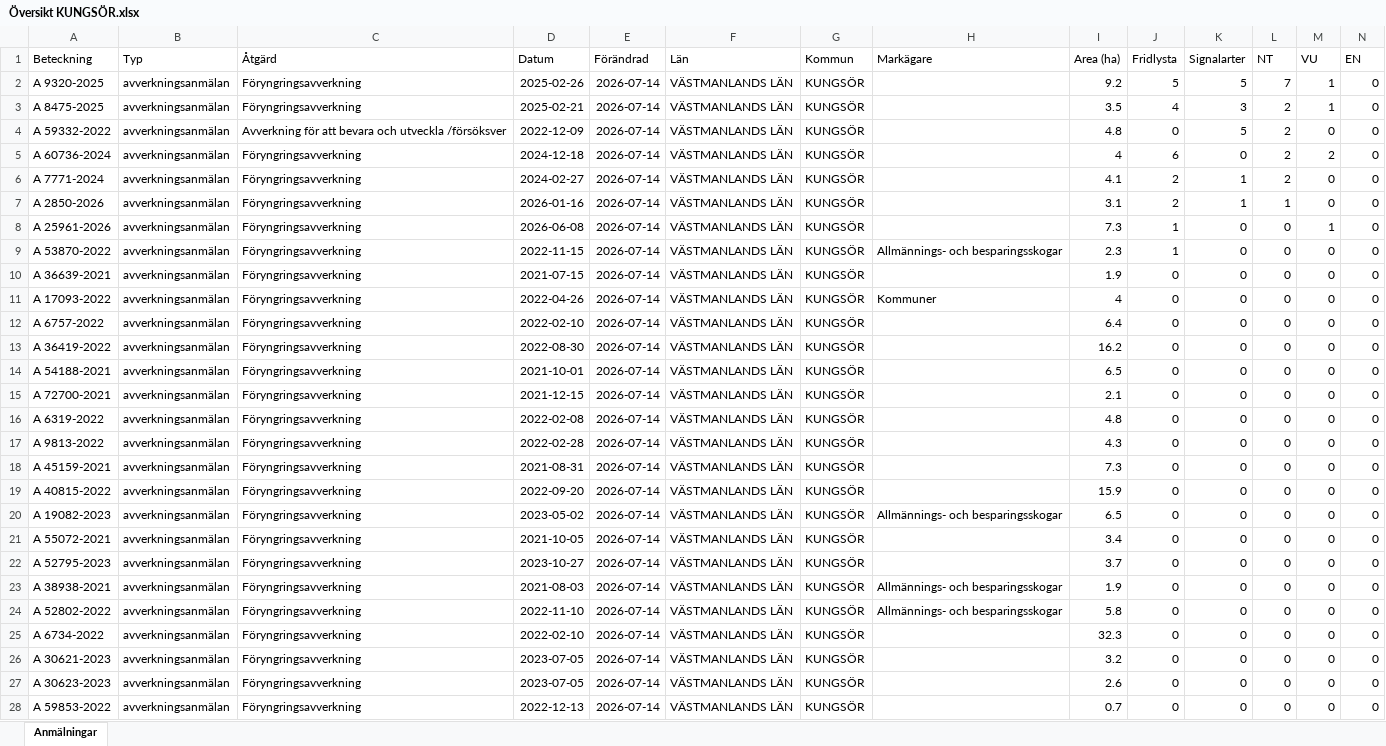
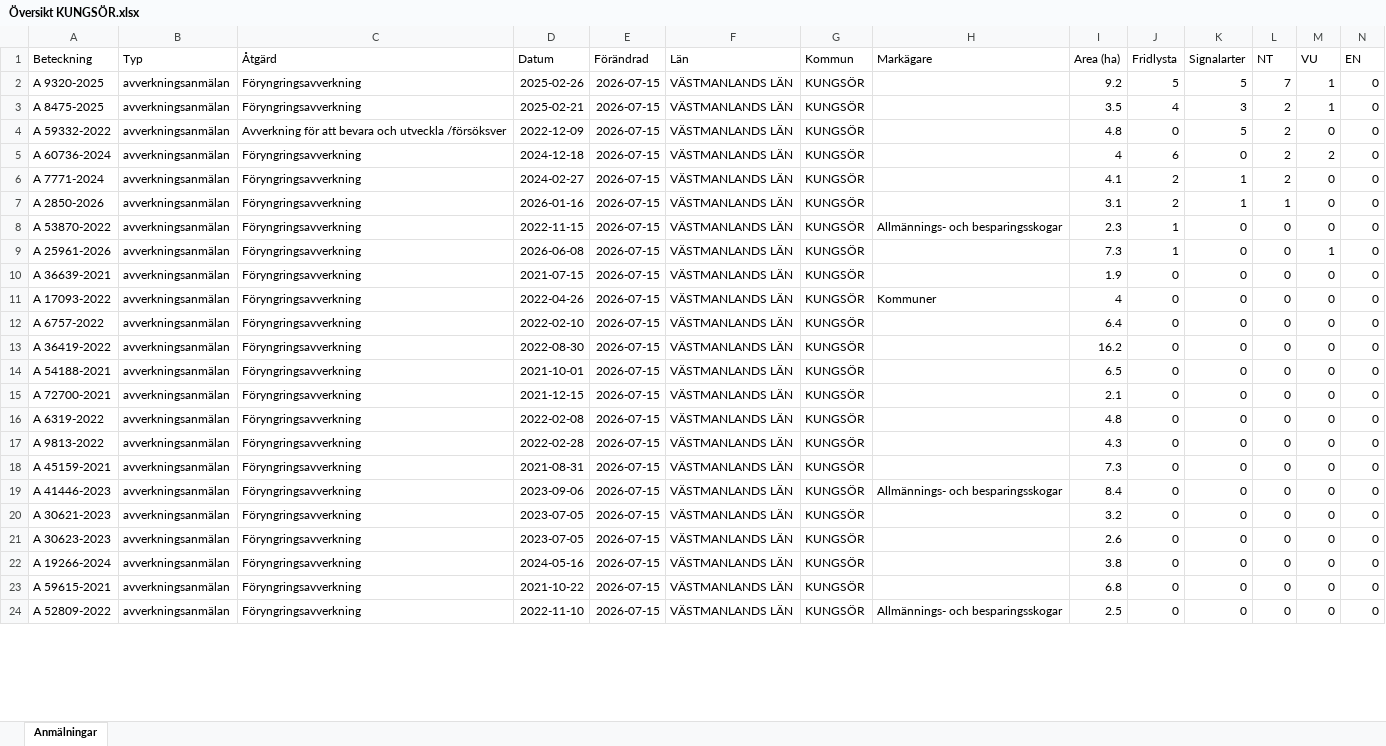
Before and after one commit to klasma/Logging_1960, an Excel workbook: Översikt KUNGSÖR.xlsx, sheet Anmälningar, drawn as a sheet; only a part is shown; values as stored, in another font and other column widths than the file's, no borders; removed rows and columns are numbered as before the commit, all else as after; rows hold the shown columns only; the diff covers the shown part only; the diff names each change by its address in the sheet, - before the commit and + after, or states it on an @@ line.

```diff
--- a/Översikt KUNGSÖR.xlsx (sheet Anmälningar)
+++ b/Översikt KUNGSÖR.xlsx (sheet Anmälningar)
-E2:E7 (Förändrad): 2026-07-14
+E2:E7 (Förändrad): 2026-07-15
-row 8: A 25961-2026 | avverkningsanmälan | Föryngringsavverkning | 2026-06-08 | 2026-07-14 | VÄSTMANLANDS LÄN | KUNGSÖR |  | 7.3 | 1 | 0 | 0 | 1 | 0
-E8 (Förändrad): 2026-07-14
+E8 (Förändrad): 2026-07-15
+row 9: A 25961-2026 | avverkningsanmälan | Föryngringsavverkning | 2026-06-08 | 2026-07-15 | VÄSTMANLANDS LÄN | KUNGSÖR |  | 7.3 | 1 | 0 | 0 | 1 | 0
-E10:E18 (Förändrad): 2026-07-14
+E10:E18 (Förändrad): 2026-07-15
-row 19: A 40815-2022 | avverkningsanmälan | Föryngringsavverkning | 2022-09-20 | 2026-07-14 | VÄSTMANLANDS LÄN | KUNGSÖR |  | 15.9 | 0 | 0 | 0 | 0 | 0
-A19 (Beteckning): A 19082-2023
+A19 (Beteckning): A 41446-2023
-D19 (Datum): 2023-05-02
+D19 (Datum): 2023-09-06
-E19 (Förändrad): 2026-07-14
+E19 (Förändrad): 2026-07-15
-I19 (Area (ha)): 6.5
+I19 (Area (ha)): 8.4
-row 21: A 55072-2021 | avverkningsanmälan | Föryngringsavverkning | 2021-10-05 | 2026-07-14 | VÄSTMANLANDS LÄN | KUNGSÖR |  | 3.4 | 0 | 0 | 0 | 0 | 0
-row 22: A 52795-2023 | avverkningsanmälan | Föryngringsavverkning | 2023-10-27 | 2026-07-14 | VÄSTMANLANDS LÄN | KUNGSÖR |  | 3.7 | 0 | 0 | 0 | 0 | 0
-row 23: A 38938-2021 | avverkningsanmälan | Föryngringsavverkning | 2021-08-03 | 2026-07-14 | VÄSTMANLANDS LÄN | KUNGSÖR | Allmännings- och besparingsskogar | 1.9 | 0 | 0 | 0 | 0 | 0
-row 24: A 52802-2022 | avverkningsanmälan | Föryngringsavverkning | 2022-11-10 | 2026-07-14 | VÄSTMANLANDS LÄN | KUNGSÖR | Allmännings- och besparingsskogar | 5.8 | 0 | 0 | 0 | 0 | 0
-row 25: A 6734-2022 | avverkningsanmälan | Föryngringsavverkning | 2022-02-10 | 2026-07-14 | VÄSTMANLANDS LÄN | KUNGSÖR |  | 32.3 | 0 | 0 | 0 | 0 | 0
-E20:E21 (Förändrad): 2026-07-14
+E20:E21 (Förändrad): 2026-07-15
+row 22: A 19266-2024 | avverkningsanmälan | Föryngringsavverkning | 2024-05-16 | 2026-07-15 | VÄSTMANLANDS LÄN | KUNGSÖR |  | 3.8 | 0 | 0 | 0 | 0 | 0
-A23 (Beteckning): A 59853-2022
+A23 (Beteckning): A 59615-2021
-D23 (Datum): 2022-12-13
+D23 (Datum): 2021-10-22
-E23 (Förändrad): 2026-07-14
+E23 (Förändrad): 2026-07-15
-I23 (Area (ha)): 0.7
+I23 (Area (ha)): 6.8
+row 24: A 52809-2022 | avverkningsanmälan | Föryngringsavverkning | 2022-11-10 | 2026-07-15 | VÄSTMANLANDS LÄN | KUNGSÖR | Allmännings- och besparingsskogar | 2.5 | 0 | 0 | 0 | 0 | 0
```
Also changed, not shown: 4 added rows, 1 removed row and 169 edited cells elsewhere in this sheet, artfynd/A 25961-2026 artfynd.xlsx, artfynd/A 2850-2026 artfynd.xlsx, 44 other files.
